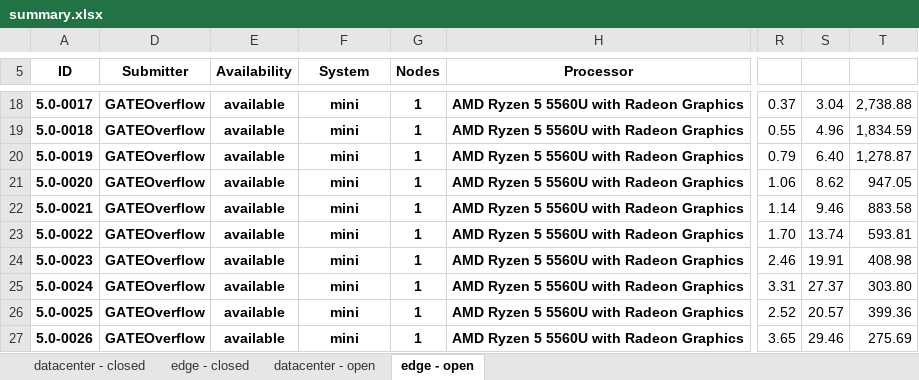
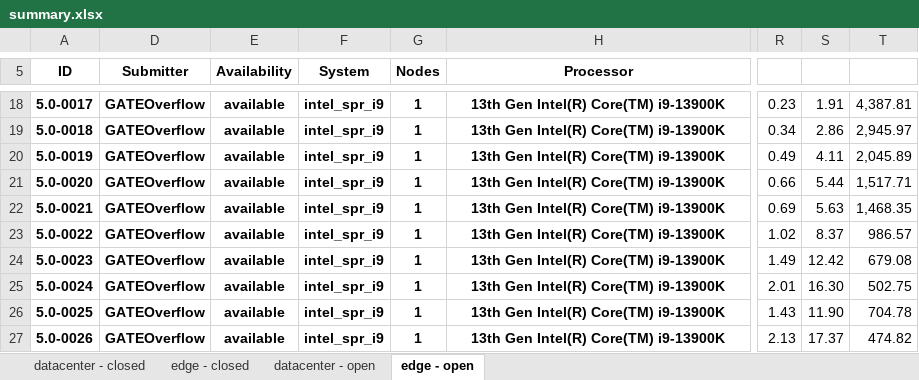
Before and after one commit to seemamp002/mlperf_inference_submissions_v5.0, an Excel workbook: summary.xlsx, sheet edge - open, drawn as a sheet; only a part is shown, gaps mark what is left out; values as stored, in another font and other column widths than the file's, no borders; conditional formats not drawn; the diff covers the shown part only; the diff names each change by its address in the sheet, - before the commit and + after, or states it on an @@ line.

```diff
--- a/summary.xlsx (sheet edge - open)
+++ b/summary.xlsx (sheet edge - open)
-F18:F27 (System): mini
+F18:F27 (System): intel_spr_i9
-H18:H27 (Processor): AMD Ryzen 5 5560U with Radeon Graphics
+H18:H27 (Processor): 13th Gen Intel(R) Core(TM) i9-13900K
-R18: 0.37
+R18: 0.23
-S18: 3.04
+S18: 1.91
-T18: 2,738.88
+T18: 4,387.81
-R19: 0.55
+R19: 0.34
-S19: 4.96
+S19: 2.86
-T19: 1,834.59
+T19: 2,945.97
-R20: 0.79
+R20: 0.49
-S20: 6.40
+S20: 4.11
-T20: 1,278.87
+T20: 2,045.89
-R21: 1.06
+R21: 0.66
-S21: 8.62
+S21: 5.44
-T21: 947.05
+T21: 1,517.71
-R22: 1.14
+R22: 0.69
-S22: 9.46
+S22: 5.63
-T22: 883.58
+T22: 1,468.35
-R23: 1.70
+R23: 1.02
-S23: 13.74
+S23: 8.37
-T23: 593.81
+T23: 986.57
-R24: 2.46
+R24: 1.49
-S24: 19.91
+S24: 12.42
-T24: 408.98
+T24: 679.08
-R25: 3.31
+R25: 2.01
-S25: 27.37
+S25: 16.30
-T25: 303.80
+T25: 502.75
-R26: 2.52
+R26: 1.43
-S26: 20.57
+S26: 11.90
-T26: 399.36
+T26: 704.78
-R27: 3.65
+R27: 2.13
-S27: 29.46
+S27: 17.37
-T27: 275.69
+T27: 474.82
```
Also changed, not shown: 81 added rows, 367 edited cells and merged cells elsewhere in this sheet, sheet datacenter - open, formulas that keep their value, hidden cells, 4 other files.
